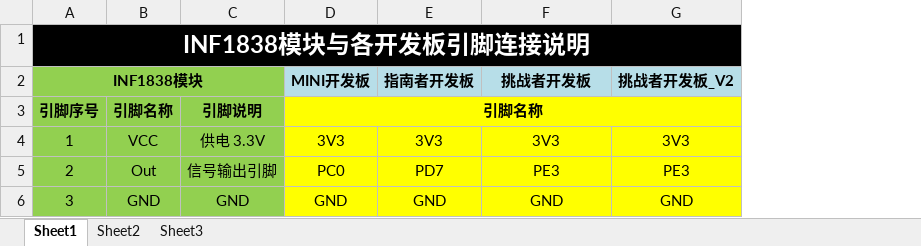
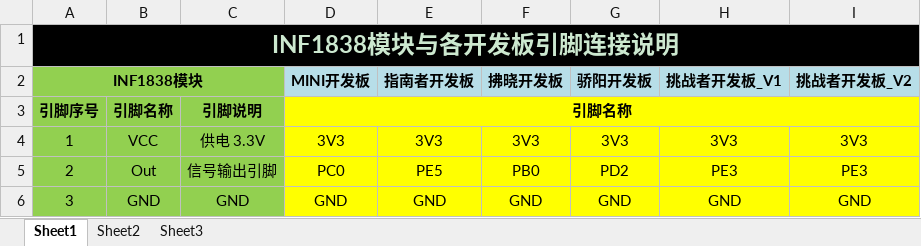
Before and after one commit to Embdefire/ebf_infrared1838, an Excel workbook: 野火INF1838与各开发板引脚连接说明/野火INF1838与STM32开发板引脚连接说明.xlsx, sheet Sheet1, drawn as a sheet; only a part is shown; values as stored, in another font and other column widths than the file's, no borders; addresses are those after the commit; the diff names each change by its address in the sheet, - before the commit and + after, or states it on an @@ line.

```diff
--- a/野火INF1838与各开发板引脚连接说明/野火INF1838与STM32开发板引脚连接说明.xlsx (sheet Sheet1)
+++ b/野火INF1838与各开发板引脚连接说明/野火INF1838与STM32开发板引脚连接说明.xlsx (sheet Sheet1)
+column F (拂晓开发板), rows 4-6: 3V3 | PB0 | GND
+column G (骄阳开发板), rows 4-6: 3V3 | PD2 | GND
-A1 text colour: #FFFFFF
+A1 text colour: #CCE8CF
-H2: 挑战者开发板
+H2: 挑战者开发板_V1
-E5 (指南者开发板): PD7
+E5 (指南者开发板): PE5
```
Also changed, not shown: 34 other files.
